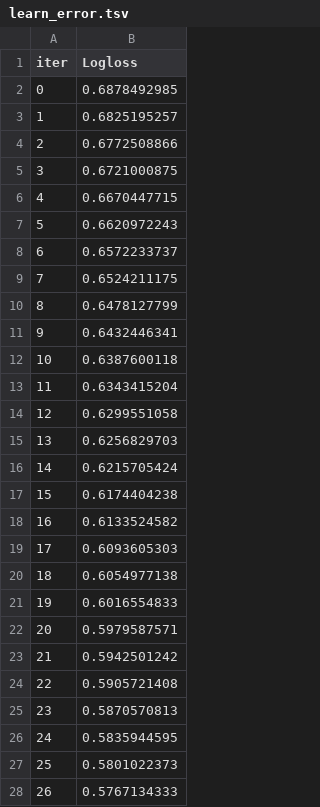
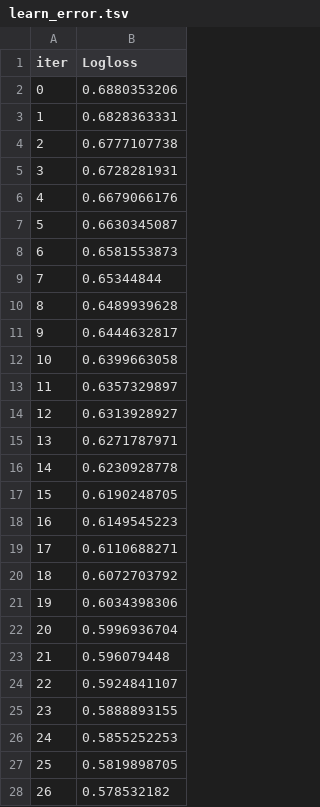
Before and after one commit to ravindraamrao86/Ravi_ML-project, a TSV file: Notebook/catboost_info/learn_error.tsv, drawn as a sheet; only a part is shown; the diff covers the shown part only.

```diff
--- a/Notebook/catboost_info/learn_error.tsv
+++ b/Notebook/catboost_info/learn_error.tsv
@@ -1,28 +1,28 @@
 iter	Logloss
-0	0.6878492985
-1	0.6825195257
-2	0.6772508866
-3	0.6721000875
-4	0.6670447715
-5	0.6620972243
-6	0.6572233737
-7	0.6524211175
-8	0.6478127799
-9	0.6432446341
-10	0.6387600118
-11	0.6343415204
-12	0.6299551058
-13	0.6256829703
-14	0.6215705424
-15	0.6174404238
-16	0.6133524582
-17	0.6093605303
-18	0.6054977138
-19	0.6016554833
-20	0.5979587571
-21	0.5942501242
-22	0.5905721408
-23	0.5870570813
-24	0.5835944595
-25	0.5801022373
-26	0.5767134333
+0	0.6880353206
+1	0.6828363331
+2	0.6777107738
+3	0.6728281931
+4	0.6679066176
+5	0.6630345087
+6	0.6581553873
+7	0.65344844
+8	0.6489939628
+9	0.6444632817
+10	0.6399663058
+11	0.6357329897
+12	0.6313928927
+13	0.6271787971
+14	0.6230928778
+15	0.6190248705
+16	0.6149545223
+17	0.6110688271
+18	0.6072703792
+19	0.6034398306
+20	0.5996936704
+21	0.596079448
+22	0.5924841107
+23	0.5888893155
+24	0.5855252253
+25	0.5819898705
+26	0.578532182
```
Also changed, not shown: 9 removed rows and 9 edited cells elsewhere in this file, Notebook/catboost_info/time_left.tsv, 3 other files.
